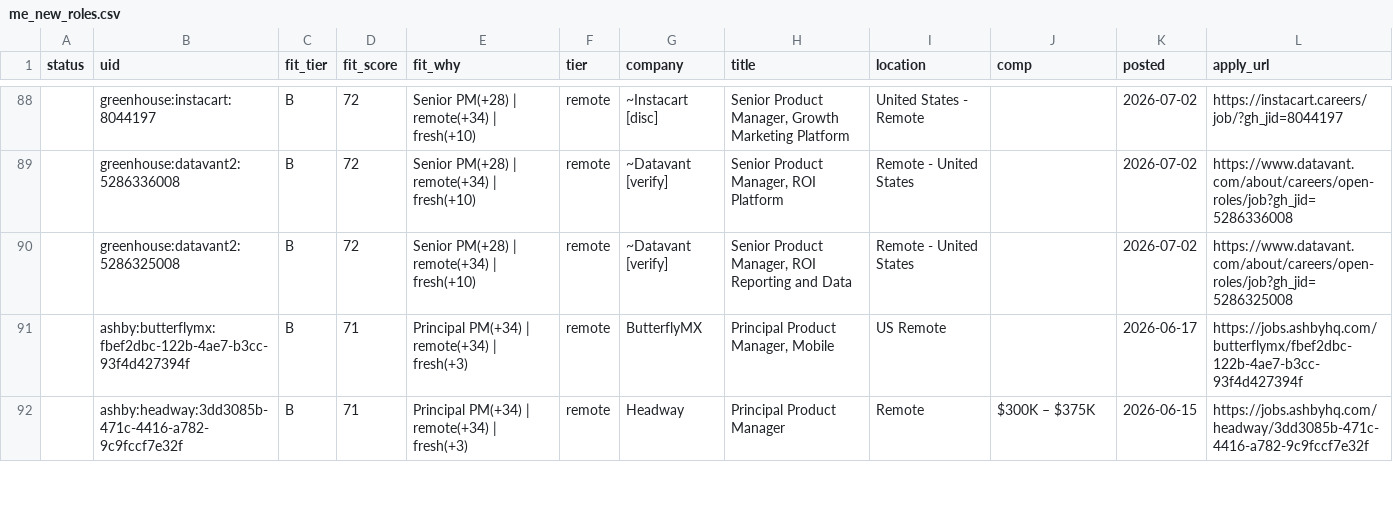
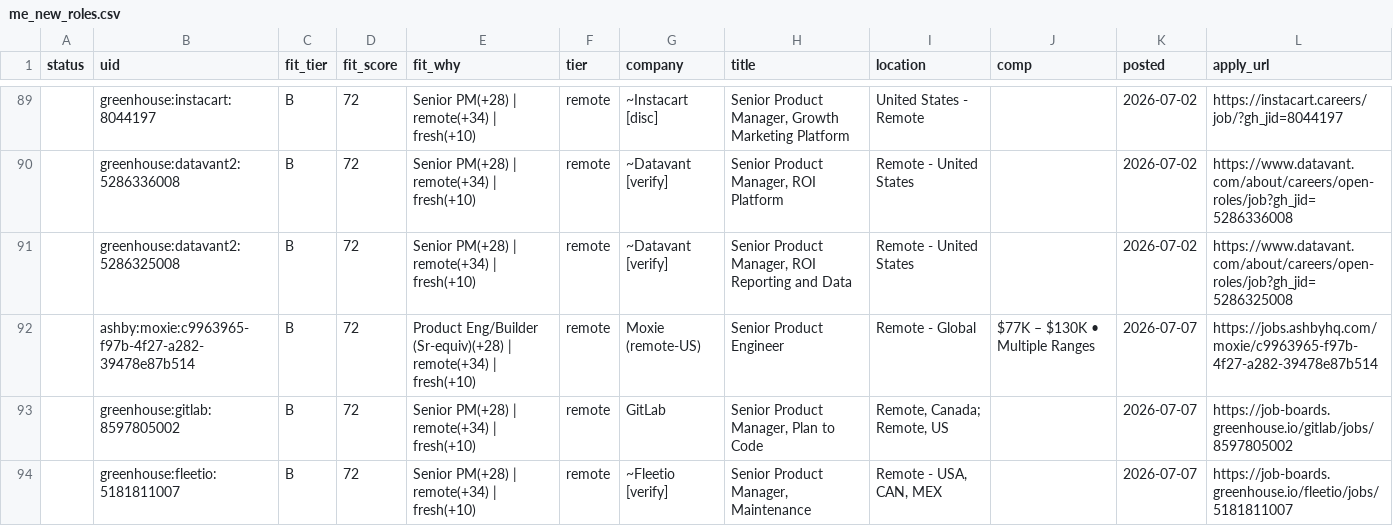
Before and after one commit to tyler-aston/jobsearch-starter, a CSV file: out/me_new_roles.csv, drawn as a sheet; only a part is shown, gaps mark what is left out; the shorter side is filled out with more unchanged rows; the diff covers the shown part only.

```diff
--- a/out/me_new_roles.csv
+++ b/out/me_new_roles.csv
@@ -90 +91,4 @@ status,uid,fit_tier,fit_score,fit_why,tier,company,title,location,comp,posted,ap
 ,greenhouse:datavant2:5286325008,B,72,Senior PM(+28) | remote(+34) | fresh(+10),remote,~Datavant [verify],"Senior Product Manager, ROI Reporting and Data",Remote - United States,,2026-07-02,https://www.datavant.com/about/careers/open-roles/job?gh_jid=5286325008
+,ashby:moxie:c9963965-f97b-4f27-a282-39478e87b514,B,72,Product Eng/Builder (Sr-equiv)(+28) | remote(+34) | fresh(+10),remote,Moxie (remote-US),Senior Product Engineer,Remote - Global,$77K – $130K • Multiple Ranges,2026-07-07,https://jobs.ashbyhq.com/moxie/c9963965-f97b-4f27-a282-39478e87b514
+,greenhouse:gitlab:8597805002,B,72,Senior PM(+28) | remote(+34) | fresh(+10),remote,GitLab,"Senior Product Manager, Plan to Code","Remote, Canada; Remote, US",,2026-07-07,https://job-boards.greenhouse.io/gitlab/jobs/8597805002
+,greenhouse:fleetio:5181811007,B,72,Senior PM(+28) | remote(+34) | fresh(+10),remote,~Fleetio [verify],"Senior Product Manager, Maintenance","Remote - USA, CAN, MEX",,2026-07-07,https://job-boards.greenhouse.io/fleetio/jobs/5181811007
```
Also changed, not shown: 9 added rows elsewhere in this file, 1 other file.
